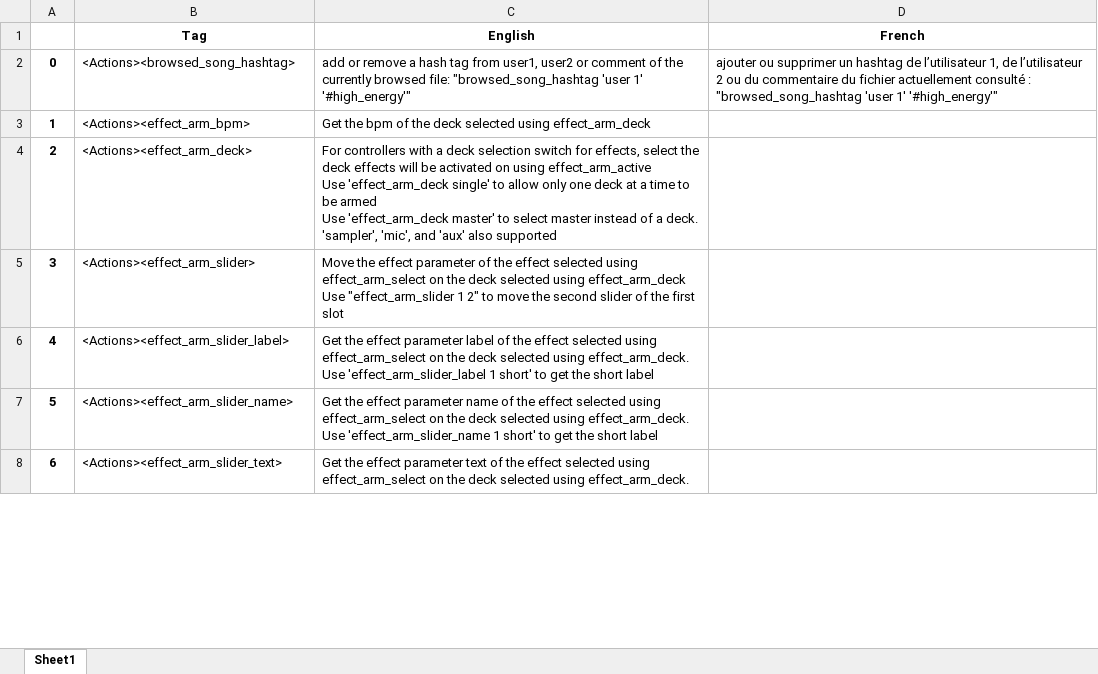
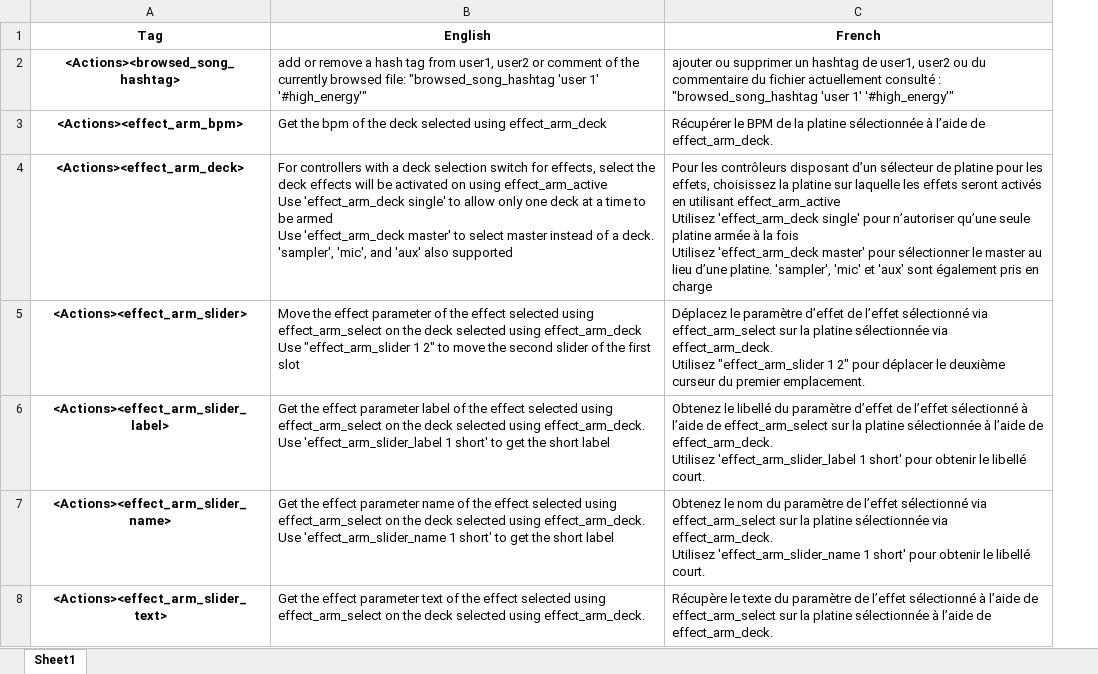
Before and after one commit to DJCEL/VirtualDJ-Translations, an Excel workbook: Translator/excel/Translated/Translated_French.xlsx, sheet Sheet1, drawn as a sheet; only a part is shown; values as stored, in another font and other column widths than the file's, no borders; removed rows and columns are numbered as before the commit, all else as after; ↵ is a line break in a cell; the diff covers the shown part only; the diff names each change by its address in the sheet, - before the commit and + after, or states it on an @@ line.

```diff
--- a/Translator/excel/Translated/Translated_French.xlsx (sheet Sheet1)
+++ b/Translator/excel/Translated/Translated_French.xlsx (sheet Sheet1)
-column A, rows 2-8: 0 | 1 | 2 | 3 | 4 | 5 | 6
@@ A2:A8 bold: off → on, alignment: left → center @@
-C2 (French): …hashtag de l’utilisateur 1, de l’utilisateur 2 ou du…
+C2 (French): …hashtag de user1, user2 ou du…
-C3 (French): (empty)
+C3 (French): Récupérer le BPM de la platine sélectionnée à l’aide de effect_arm_deck.
-C4 (French): (empty)
+C4 (French): Pour les contrôleurs disposant d’un sélecteur de platine pour les effets, choisissez la platine sur laquelle les effets seront activés en utilisant effect_arm_active ↵ Utilisez 'effect_arm_deck single' pour n’autoriser qu’une seule platine armée à la fois ↵ Utilisez 'effect_arm_deck master' pour sélectionner le master au lieu d’une platine. 'sampler', 'mic' et 'aux' sont également pris en charge
-C5 (French): (empty)
+C5 (French): Déplacez le paramètre d’effet de l’effet sélectionné via effect_arm_select sur la platine sélectionnée via effect_arm_deck. ↵ Utilisez "effect_arm_slider 1 2" pour déplacer le deuxième curseur du premier emplacement.
-C6 (French): (empty)
+C6 (French): Obtenez le libellé du paramètre d’effet de l’effet sélectionné à l’aide de effect_arm_select sur la platine sélectionnée à l’aide de effect_arm_deck. ↵ Utilisez 'effect_arm_slider_label 1 short' pour obtenir le libellé court.
-C7 (French): (empty)
+C7 (French): Obtenez le nom du paramètre de l’effet sélectionné via effect_arm_select sur la platine sélectionnée via effect_arm_deck. ↵ Utilisez 'effect_arm_slider_name 1 short' pour obtenir le libellé court.
-C8 (French): (empty)
+C8 (French): Récupère le texte du paramètre de l’effet sélectionné à l’aide de effect_arm_select sur la platine sélectionnée à l’aide de effect_arm_deck.
```
Also changed, not shown: 54 edited cells and cell formats elsewhere in this sheet, 1 other file.
